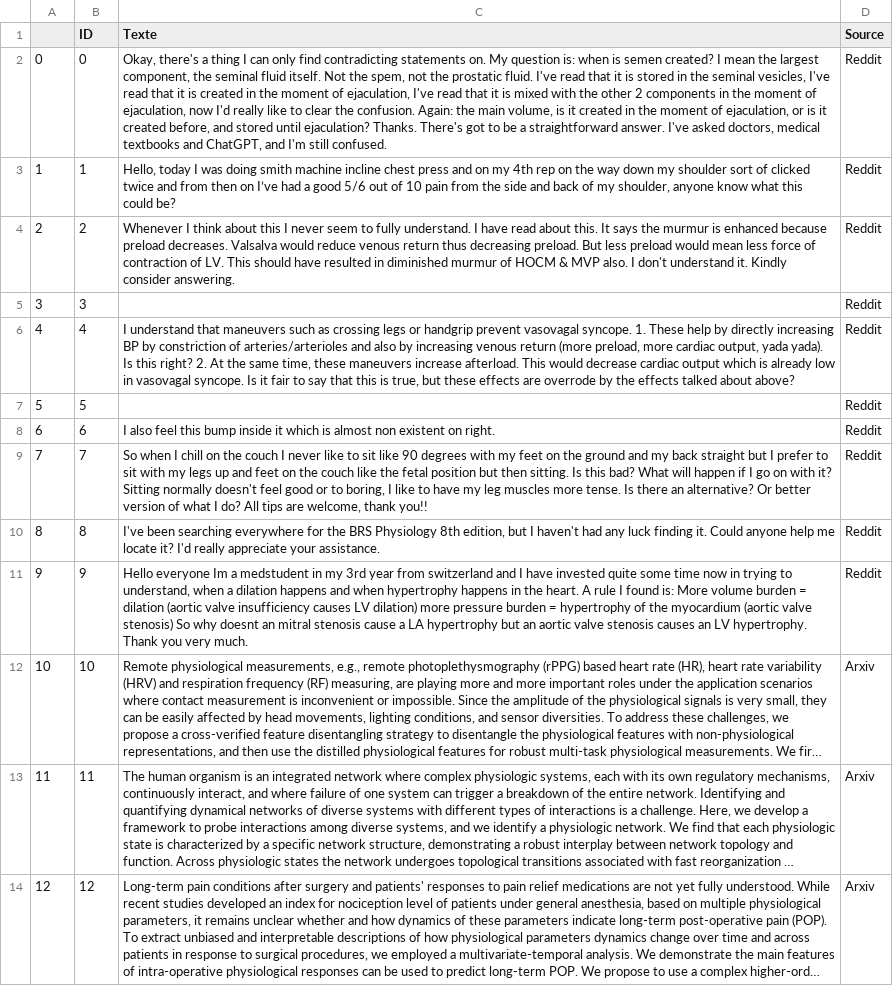
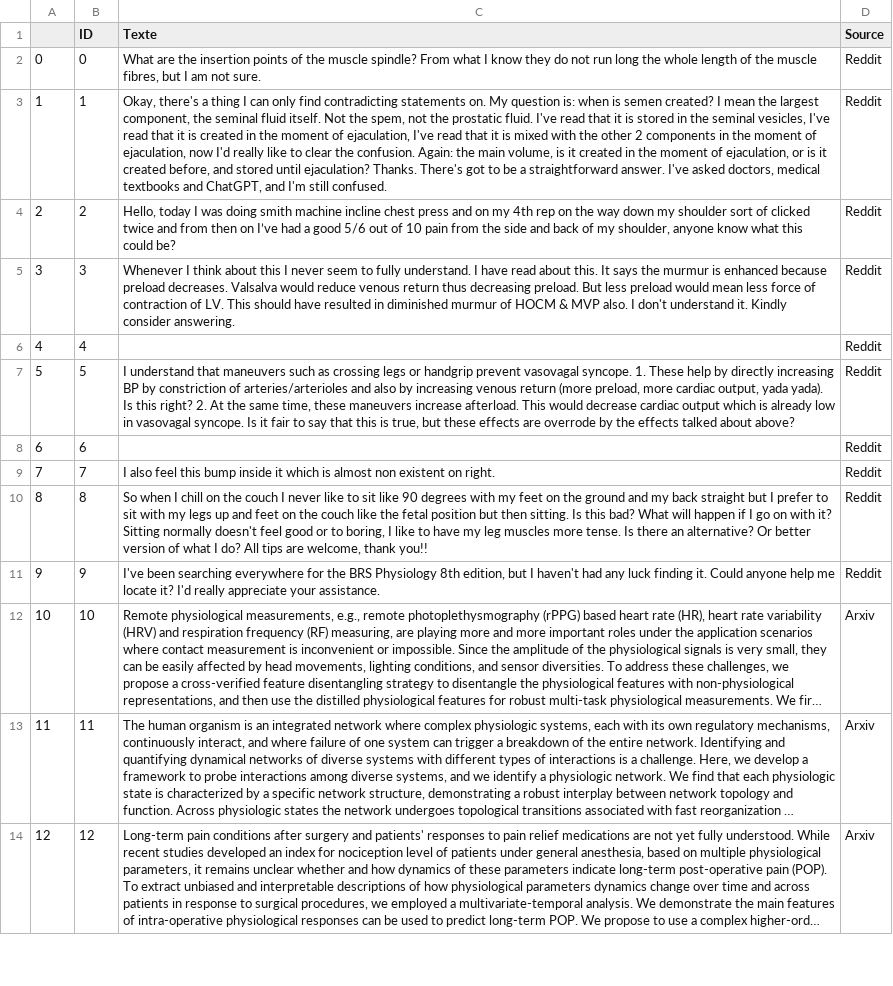
Before and after one commit to QL2111/M1_Moteur_recherche, a CSV file: M1_moteur_recherche/df_ID_texte_source.csv, drawn as a sheet; only a part is shown; long unchanged cells end in …; the diff names each change by its address in the sheet, - before the commit and + after, or states it on an @@ line.

```diff
--- a/M1_moteur_recherche/df_ID_texte_source.csv
+++ b/M1_moteur_recherche/df_ID_texte_source.csv
-C2 (Texte): Okay, there's a thing I can only find contradicting statements on. My question is: when is semen created? I mean the largest component, the seminal fluid itself. Not the spem, not the prostatic fluid. I've read that it is stored in the seminal vesicles, I've read that it is created in the moment of ejaculation, I've read that it is mixed with the other 2 components in the moment of ejaculation, now I'd really like to clear the confusion. Again: the main volume, is it created in the moment of ejaculation, or is it created before, and stored until ejaculation? Thanks. There's got to be a straightforward answer. I've asked doctors, medical textbooks and ChatGPT, and I'm still confused.
+C2 (Texte): What are the insertion points of the muscle spindle? From what I know they do not run long the whole length of the muscle fibres, but I am not sure.
-C3 (Texte): Hello, today I was doing smith machine incline chest press and on my 4th rep on the way down my shoulder sort of clicked twice and from then on I’ve had a good 5/6 out of 10 pain from the side and back of my shoulder, anyone know what this could be?
+C3 (Texte): Okay, there's a thing I can only find contradicting statements on. My question is: when is semen created? I mean the largest component, the seminal fluid itself. Not the spem, not the prostatic fluid. I've read that it is stored in the seminal vesicles, I've read that it is created in the moment of ejaculation, I've read that it is mixed with the other 2 components in the moment of ejaculation, now I'd really like to clear the confusion. Again: the main volume, is it created in the moment of ejaculation, or is it created before, and stored until ejaculation? Thanks. There's got to be a straightforward answer. I've asked doctors, medical textbooks and ChatGPT, and I'm still confused.
-C4 (Texte): Whenever I think about this I never seem to fully understand. I have read about this. It says the murmur is enhanced because preload decreases. Valsalva would reduce venous return thus decreasing preload. But less preload would mean less force of contraction of LV. This should have resulted in diminished murmur of HOCM & MVP also. I don't understand it. Kindly consider answering.
+C4 (Texte): Hello, today I was doing smith machine incline chest press and on my 4th rep on the way down my shoulder sort of clicked twice and from then on I’ve had a good 5/6 out of 10 pain from the side and back of my shoulder, anyone know what this could be?
-C5 (Texte): (empty)
+C5 (Texte): Whenever I think about this I never seem to fully understand. I have read about this. It says the murmur is enhanced because preload decreases. Valsalva would reduce venous return thus decreasing preload. But less preload would mean less force of contraction of LV. This should have resulted in diminished murmur of HOCM & MVP also. I don't understand it. Kindly consider answering.
-C6 (Texte): I understand that maneuvers such as crossing legs or handgrip prevent vasovagal syncope. 1. These help by directly increasing BP by constriction of arteries/arterioles and also by increasing venous return (more preload, more cardiac output, yada yada). Is this right? 2. At the same time, these maneuvers increase afterload. This would decrease cardiac output which is already low in vasovagal syncope. Is it fair to say that this is true, but these effects are overrode by the effects talked about above?
+C6 (Texte): (empty)
-C7 (Texte): (empty)
+C7 (Texte): I understand that maneuvers such as crossing legs or handgrip prevent vasovagal syncope. 1. These help by directly increasing BP by constriction of arteries/arterioles and also by increasing venous return (more preload, more cardiac output, yada yada). Is this right? 2. At the same time, these maneuvers increase afterload. This would decrease cardiac output which is already low in vasovagal syncope. Is it fair to say that this is true, but these effects are overrode by the effects talked about above?
-C8 (Texte): I also feel this bump inside it which is almost non existent on right.
+C8 (Texte): (empty)
-C9 (Texte): So when I chill on the couch I never like to sit like 90 degrees with my feet on the ground and my back straight but I prefer to sit with my legs up and feet on the couch like the fetal position but then sitting. Is this bad? What will happen if I go on with it? Sitting normally doesn't feel good or to boring, I like to have my leg muscles more tense. Is there an alternative? Or better version of what I do? All tips are welcome, thank you!!
+C9 (Texte): I also feel this bump inside it which is almost non existent on right.
-C10 (Texte): I've been searching everywhere for the BRS Physiology 8th edition, but I haven't had any luck finding it. Could anyone help me locate it? I'd really appreciate your assistance.
+C10 (Texte): So when I chill on the couch I never like to sit like 90 degrees with my feet on the ground and my back straight but I prefer to sit with my legs up and feet on the couch like the fetal position but then sitting. Is this bad? What will happen if I go on with it? Sitting normally doesn't feel good or to boring, I like to have my leg muscles more tense. Is there an alternative? Or better version of what I do? All tips are welcome, thank you!!
-C11 (Texte): Hello everyone Im a medstudent in my 3rd year from switzerland and I have invested quite some time now in trying to understand, when a dilation happens and when hypertrophy happens in the heart. A rule I found is: More volume burden = dilation (aortic valve insufficiency causes LV dilation) more pressure burden = hypertrophy of the myocardium (aortic valve stenosis) So why doesnt an mitral stenosis cause a LA hypertrophy but an aortic valve stenosis causes an LV hypertrophy. Thank you very much.
+C11 (Texte): I've been searching everywhere for the BRS Physiology 8th edition, but I haven't had any luck finding it. Could anyone help me locate it? I'd really appreciate your assistance.
```
Also changed, not shown: M1_moteur_recherche/df_main.csv, 5 other files.
